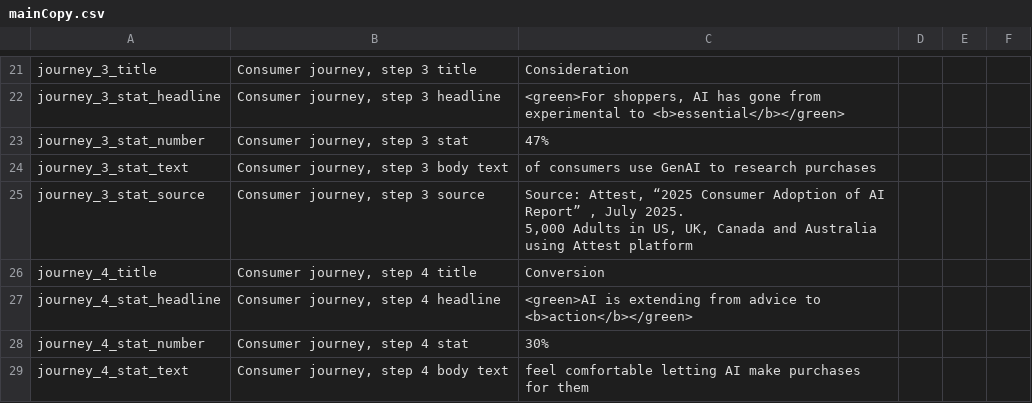
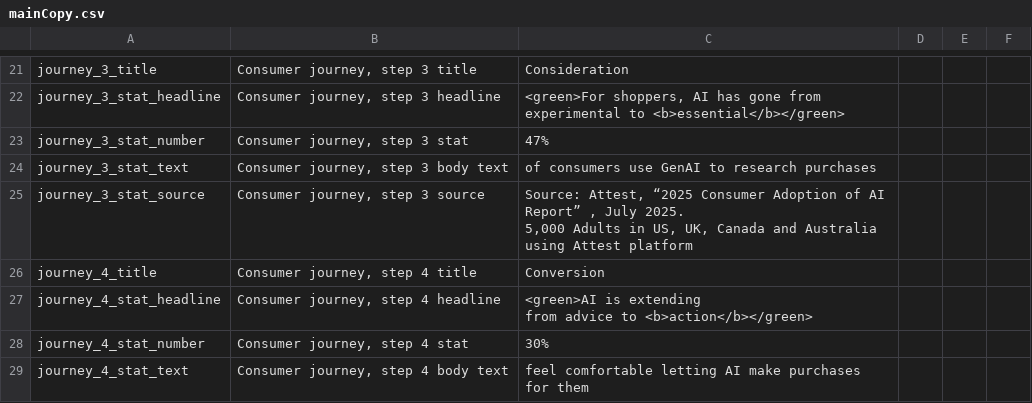
Before and after one commit to parabolestudio/molocobcgreport, a CSV file: public/data/mainCopy.csv, drawn as a sheet; only a part is shown, gaps mark what is left out.

```diff
--- a/public/data/mainCopy.csv
+++ b/public/data/mainCopy.csv
@@ -41,3 +41,4 @@ journey_3_stat_source,"Consumer journey, step 3 source","Source: Attest, “2025
 journey_4_title,"Consumer journey, step 4 title",Conversion,,,
-journey_4_stat_headline,"Consumer journey, step 4 headline",<green>AI is extending from advice to <b>action</b></green>,,,
+journey_4_stat_headline,"Consumer journey, step 4 headline","<green>AI is extending
+from advice to <b>action</b></green>",,,
 journey_4_stat_number,"Consumer journey, step 4 stat",30%,,,
```
Also changed, not shown: 2 other files.
